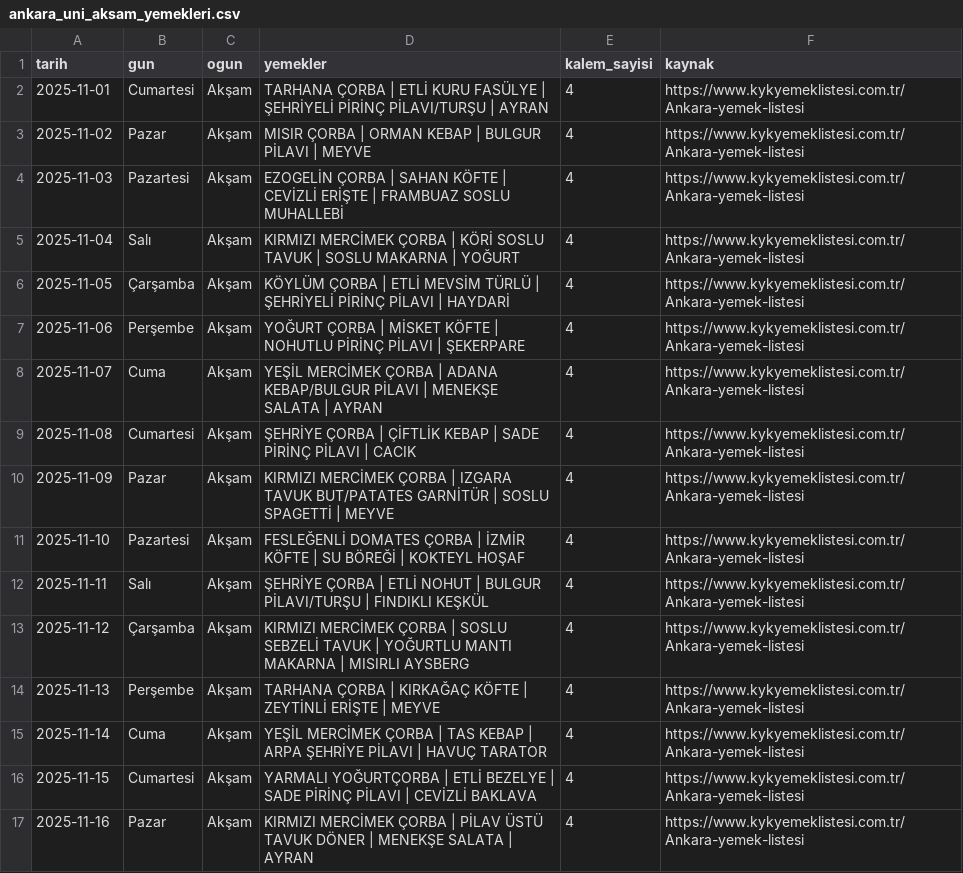
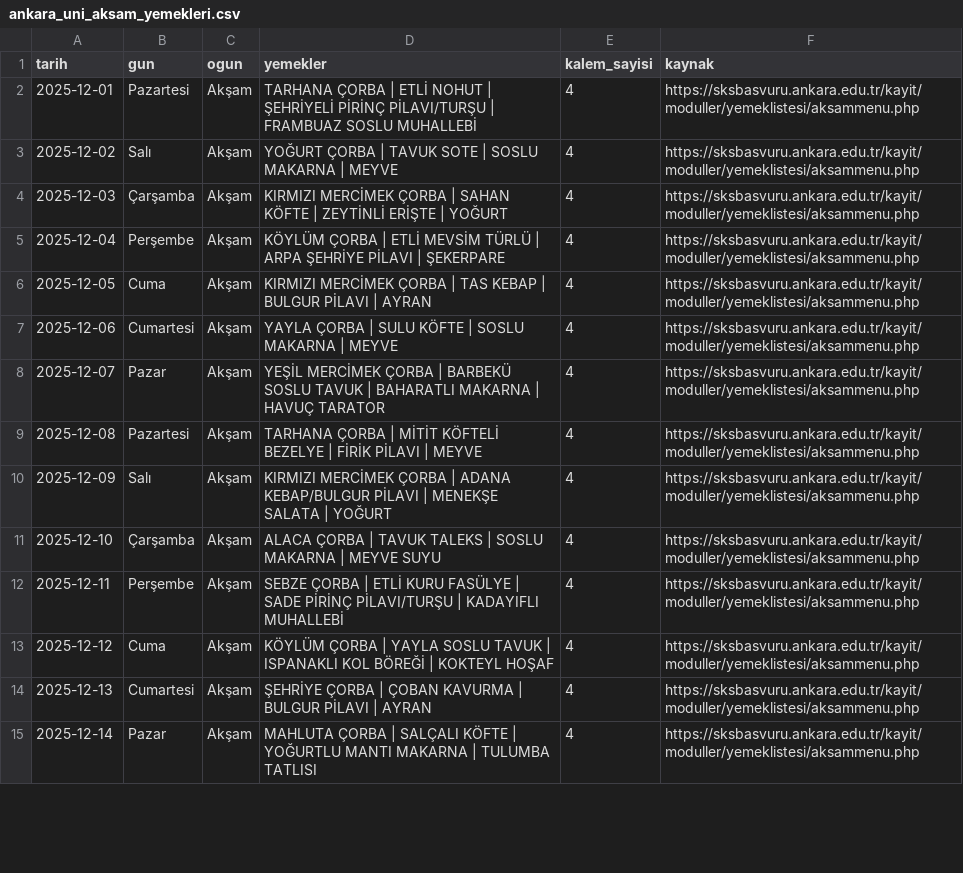
Before and after one commit to ahmedberatAI/yemekhane-bot, a CSV file: ankara_uni_aksam_yemekleri.csv, drawn as a sheet; only a part is shown; the diff covers the shown part only.

Commit message:
Update dinner menu for December 2025
Added new dinner menu items for December 2025.

```diff
--- a/ankara_uni_aksam_yemekleri.csv
+++ b/ankara_uni_aksam_yemekleri.csv
@@ -1,17 +1,15 @@
 tarih,gun,ogun,yemekler,kalem_sayisi,kaynak
-2025-11-01,Cumartesi,Akşam,TARHANA ÇORBA | ETLİ KURU FASÜLYE | ŞEHRİYELİ PİRİNÇ PİLAVI/TURŞU | AYRAN,4,https://www.kykyemeklistesi.com.tr/Ankara-yemek-listesi
-2025-11-02,Pazar,Akşam,MISIR ÇORBA | ORMAN KEBAP | BULGUR PİLAVI | MEYVE,4,https://www.kykyemeklistesi.com.tr/Ankara-yemek-listesi
-2025-11-03,Pazartesi,Akşam,EZOGELİN ÇORBA | SAHAN KÖFTE | CEVİZLİ ERİŞTE | FRAMBUAZ SOSLU MUHALLEBİ,4,https://www.kykyemeklistesi.com.tr/Ankara-yemek-listesi
-2025-11-04,Salı,Akşam,KIRMIZI MERCİMEK ÇORBA | KÖRİ SOSLU TAVUK | SOSLU MAKARNA | YOĞURT,4,https://www.kykyemeklistesi.com.tr/Ankara-yemek-listesi
-2025-11-05,Çarşamba,Akşam,KÖYLÜM ÇORBA | ETLİ MEVSİM TÜRLÜ | ŞEHRİYELİ PİRİNÇ PİLAVI | HAYDARİ,4,https://www.kykyemeklistesi.com.tr/Ankara-yemek-listesi
-2025-11-06,Perşembe,Akşam,YOĞURT ÇORBA | MİSKET KÖFTE | NOHUTLU PİRİNÇ PİLAVI | ŞEKERPARE,4,https://www.kykyemeklistesi.com.tr/Ankara-yemek-listesi
-2025-11-07,Cuma,Akşam,YEŞİL MERCİMEK ÇORBA | ADANA KEBAP/BULGUR PİLAVI | MENEKŞE SALATA | AYRAN,4,https://www.kykyemeklistesi.com.tr/Ankara-yemek-listesi
-2025-11-08,Cumartesi,Akşam,ŞEHRİYE ÇORBA | ÇİFTLİK KEBAP | SADE PİRİNÇ PİLAVI | CACIK,4,https://www.kykyemeklistesi.com.tr/Ankara-yemek-listesi
-2025-11-09,Pazar,Akşam,KIRMIZI MERCİMEK ÇORBA | IZGARA TAVUK BUT/PATATES GARNİTÜR | SOSLU SPAGETTİ | MEYVE,4,https://www.kykyemeklistesi.com.tr/Ankara-yemek-listesi
-2025-11-10,Pazartesi,Akşam,FESLEĞENLİ DOMATES ÇORBA | İZMİR KÖFTE | SU BÖREĞİ | KOKTEYL HOŞAF,4,https://www.kykyemeklistesi.com.tr/Ankara-yemek-listesi
-2025-11-11,Salı,Akşam,ŞEHRİYE ÇORBA | ETLİ NOHUT | BULGUR PİLAVI/TURŞU | FINDIKLI KEŞKÜL,4,https://www.kykyemeklistesi.com.tr/Ankara-yemek-listesi
-2025-11-12,Çarşamba,Akşam,KIRMIZI MERCİMEK ÇORBA | SOSLU SEBZELİ TAVUK | YOĞURTLU MANTI MAKARNA | MISIRLI AYSBERG,4,https://www.kykyemeklistesi.com.tr/Ankara-yemek-listesi
-2025-11-13,Perşembe,Akşam,TARHANA ÇORBA | KIRKAĞAÇ KÖFTE | ZEYTİNLİ ERİŞTE | MEYVE,4,https://www.kykyemeklistesi.com.tr/Ankara-yemek-listesi
-2025-11-14,Cuma,Akşam,YEŞİL MERCİMEK ÇORBA | TAS KEBAP | ARPA ŞEHRİYE PİLAVI | HAVUÇ TARATOR,4,https://www.kykyemeklistesi.com.tr/Ankara-yemek-listesi
-2025-11-15,Cumartesi,Akşam,YARMALI YOĞURTÇORBA | ETLİ BEZELYE | SADE PİRİNÇ PİLAVI | CEVİZLİ BAKLAVA,4,https://www.kykyemeklistesi.com.tr/Ankara-yemek-listesi
-2025-11-16,Pazar,Akşam,KIRMIZI MERCİMEK ÇORBA | PİLAV ÜSTÜ TAVUK DÖNER | MENEKŞE SALATA | AYRAN,4,https://www.kykyemeklistesi.com.tr/Ankara-yemek-listesi
+2025-12-01,Pazartesi,Akşam,TARHANA ÇORBA | ETLİ NOHUT | ŞEHRİYELİ PİRİNÇ PİLAVI/TURŞU | FRAMBUAZ SOSLU MUHALLEBİ,4,https://sksbasvuru.ankara.edu.tr/kayit/moduller/yemeklistesi/aksammenu.php
+2025-12-02,Salı,Akşam,YOĞURT ÇORBA | TAVUK SOTE | SOSLU MAKARNA | MEYVE,4,https://sksbasvuru.ankara.edu.tr/kayit/moduller/yemeklistesi/aksammenu.php
+2025-12-03,Çarşamba,Akşam,KIRMIZI MERCİMEK ÇORBA | SAHAN KÖFTE | ZEYTİNLİ ERİŞTE | YOĞURT,4,https://sksbasvuru.ankara.edu.tr/kayit/moduller/yemeklistesi/aksammenu.php
+2025-12-04,Perşembe,Akşam,KÖYLÜM ÇORBA | ETLİ MEVSİM TÜRLÜ | ARPA ŞEHRİYE PİLAVI | ŞEKERPARE,4,https://sksbasvuru.ankara.edu.tr/kayit/moduller/yemeklistesi/aksammenu.php
+2025-12-05,Cuma,Akşam,KIRMIZI MERCİMEK ÇORBA | TAS KEBAP | BULGUR PİLAVI | AYRAN,4,https://sksbasvuru.ankara.edu.tr/kayit/moduller/yemeklistesi/aksammenu.php
+2025-12-06,Cumartesi,Akşam,YAYLA ÇORBA | SULU KÖFTE | SOSLU MAKARNA | MEYVE,4,https://sksbasvuru.ankara.edu.tr/kayit/moduller/yemeklistesi/aksammenu.php
+2025-12-07,Pazar,Akşam,YEŞİL MERCİMEK ÇORBA | BARBEKÜ SOSLU TAVUK | BAHARATLI MAKARNA | HAVUÇ TARATOR,4,https://sksbasvuru.ankara.edu.tr/kayit/moduller/yemeklistesi/aksammenu.php
+2025-12-08,Pazartesi,Akşam,TARHANA ÇORBA | MİTİT KÖFTELİ BEZELYE | FİRİK PİLAVI | MEYVE,4,https://sksbasvuru.ankara.edu.tr/kayit/moduller/yemeklistesi/aksammenu.php
+2025-12-09,Salı,Akşam,KIRMIZI MERCİMEK ÇORBA | ADANA KEBAP/BULGUR PİLAVI | MENEKŞE SALATA | YOĞURT,4,https://sksbasvuru.ankara.edu.tr/kayit/moduller/yemeklistesi/aksammenu.php
+2025-12-10,Çarşamba,Akşam,ALACA ÇORBA | TAVUK TALEKS | SOSLU MAKARNA | MEYVE SUYU,4,https://sksbasvuru.ankara.edu.tr/kayit/moduller/yemeklistesi/aksammenu.php
+2025-12-11,Perşembe,Akşam,SEBZE ÇORBA | ETLİ KURU FASÜLYE | SADE PİRİNÇ PİLAVI/TURŞU | KADAYIFLI MUHALLEBİ,4,https://sksbasvuru.ankara.edu.tr/kayit/moduller/yemeklistesi/aksammenu.php
+2025-12-12,Cuma,Akşam,KÖYLÜM ÇORBA | YAYLA SOSLU TAVUK | ISPANAKLI KOL BÖREĞİ | KOKTEYL HOŞAF,4,https://sksbasvuru.ankara.edu.tr/kayit/moduller/yemeklistesi/aksammenu.php
+2025-12-13,Cumartesi,Akşam,ŞEHRİYE ÇORBA | ÇOBAN KAVURMA | BULGUR PİLAVI | AYRAN,4,https://sksbasvuru.ankara.edu.tr/kayit/moduller/yemeklistesi/aksammenu.php
+2025-12-14,Pazar,Akşam,MAHLUTA ÇORBA | SALÇALI KÖFTE | YOĞURTLU MANTI MAKARNA | TULUMBA TATLISI,4,https://sksbasvuru.ankara.edu.tr/kayit/moduller/yemeklistesi/aksammenu.php
```
Also changed, not shown: 3 added rows and 42 edited cells elsewhere in this file.
